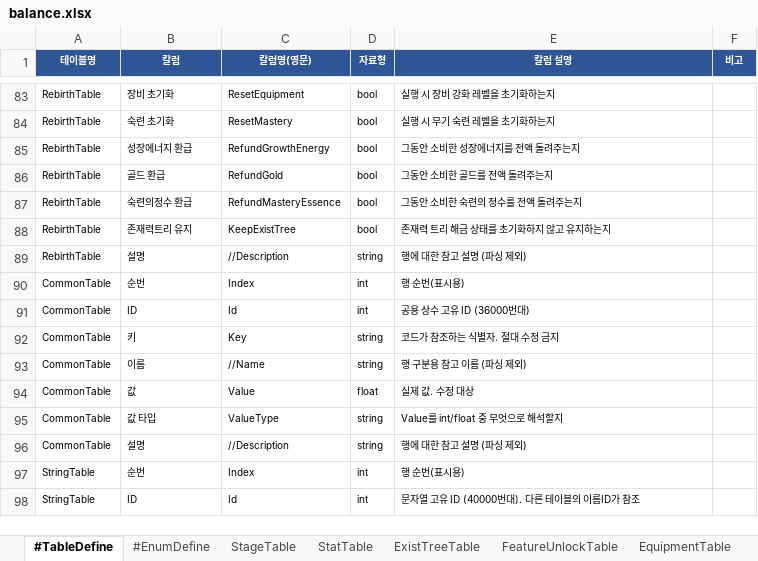
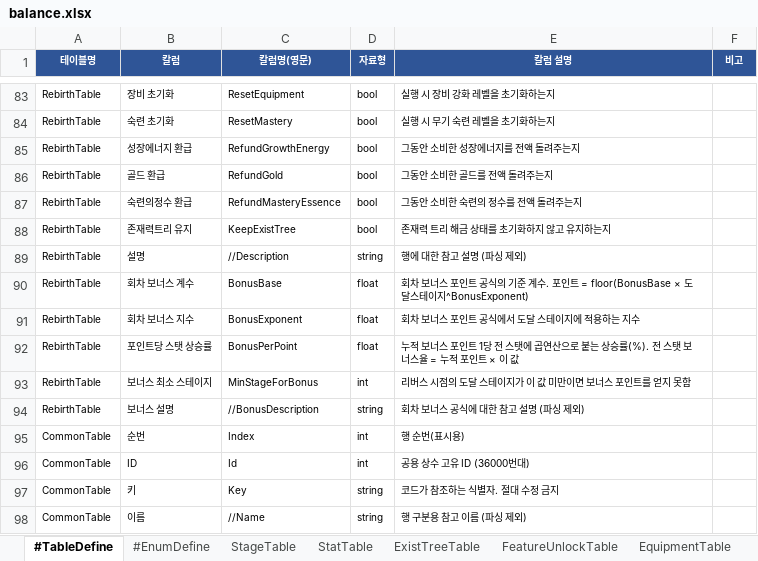
Before and after one commit to MasKids/idle_rpg, an Excel workbook: balance/balance.xlsx, sheet #TableDefine, drawn as a sheet; only a part is shown, gaps mark what is left out; the shorter side is filled out with more unchanged rows; values as stored, in another font and other column widths than the file's, no borders; the diff names each change by its address in the sheet, - before the commit and + after, or states it on an @@ line.

```diff
--- a/balance/balance.xlsx (sheet #TableDefine)
+++ b/balance/balance.xlsx (sheet #TableDefine)
+row 90: RebirthTable | 회차 보너스 계수 | BonusBase | float | 회차 보너스 포인트 공식의 기준 계수. 포인트 = floor(BonusBase × 도달스테이지^BonusExponent)
+row 91: RebirthTable | 회차 보너스 지수 | BonusExponent | float | 회차 보너스 포인트 공식에서 도달 스테이지에 적용하는 지수
+row 92: RebirthTable | 포인트당 스탯 상승률 | BonusPerPoint | float | 누적 보너스 포인트 1당 전 스탯에 곱연산으로 붙는 상승률(%). 전 스탯 보너스율 = 누적 포인트 × 이 값
+row 93: RebirthTable | 보너스 최소 스테이지 | MinStageForBonus | int | 리버스 시점의 도달 스테이지가 이 값 미만이면 보너스 포인트를 얻지 못함
+row 94: RebirthTable | 보너스 설명 | //BonusDescription | string | 회차 보너스 공식에 대한 참고 설명 (파싱 제외)
```
Also changed, not shown: sheet StringTable, sheet RebirthTable, 9 other files.
